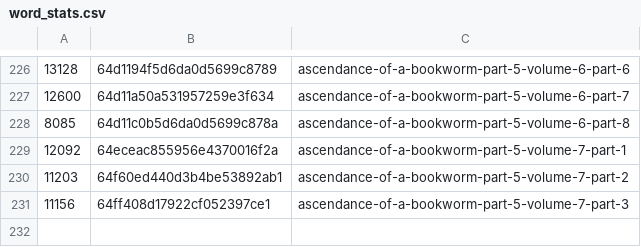
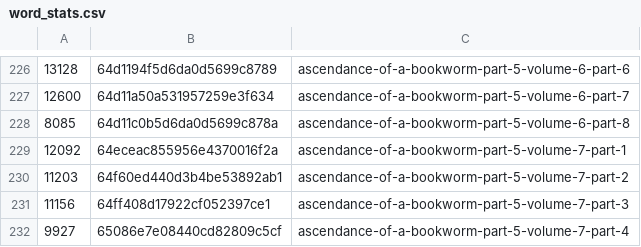
Before and after one commit to talisein/aoab-monitor, a CSV file: data/word_stats.csv, drawn as a sheet; only a part is shown, gaps mark what is left out; the diff names each change by its address in the sheet, - before the commit and + after, or states it on an @@ line.

```diff
--- a/data/word_stats.csv
+++ b/data/word_stats.csv
+row 232: 9927 | 65086e7e08440cd82809c5cf | ascendance-of-a-bookworm-part-5-volume-7-part-4
```
